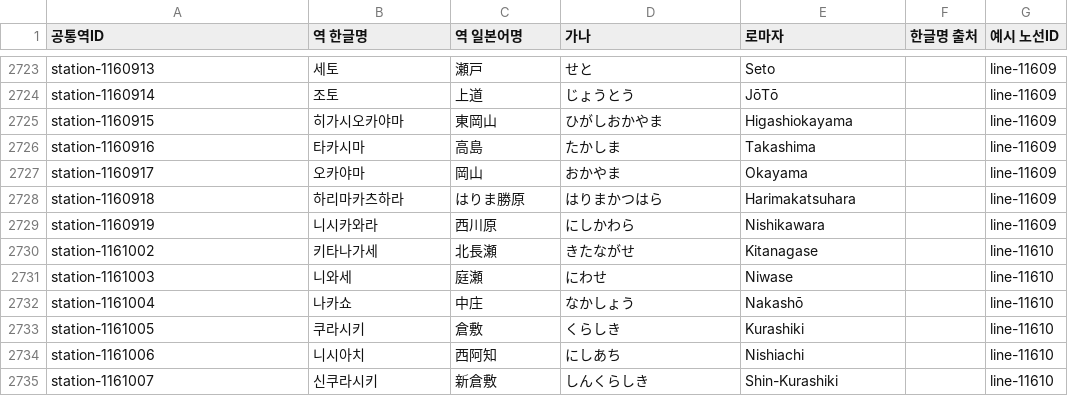
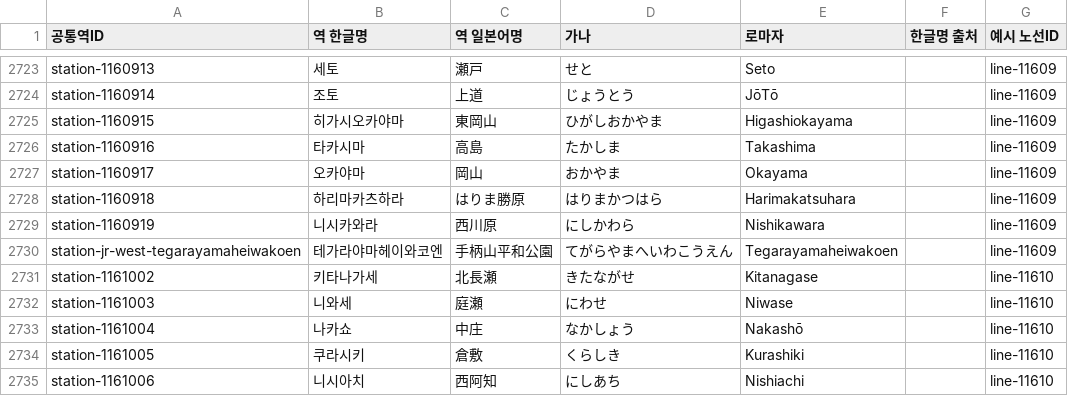
Before and after one commit to s3h0726/SUBTYPE, a CSV file: reports/korean-names/stations-unique.csv, drawn as a sheet; only a part is shown, gaps mark what is left out; the shorter side is filled out with more unchanged rows; the diff names each change by its address in the sheet, - before the commit and + after, or states it on an @@ line.

```diff
--- a/reports/korean-names/stations-unique.csv
+++ b/reports/korean-names/stations-unique.csv
+row 2730: station-jr-west-tegarayamaheiwakoen | 테가라야마헤이와코엔 | 手柄山平和公園 | てがらやまへいわこうえん | Tegarayamaheiwakoen |  | line-11609
```
Also changed, not shown: reports/korean-names/lines.csv, 2 other files.
